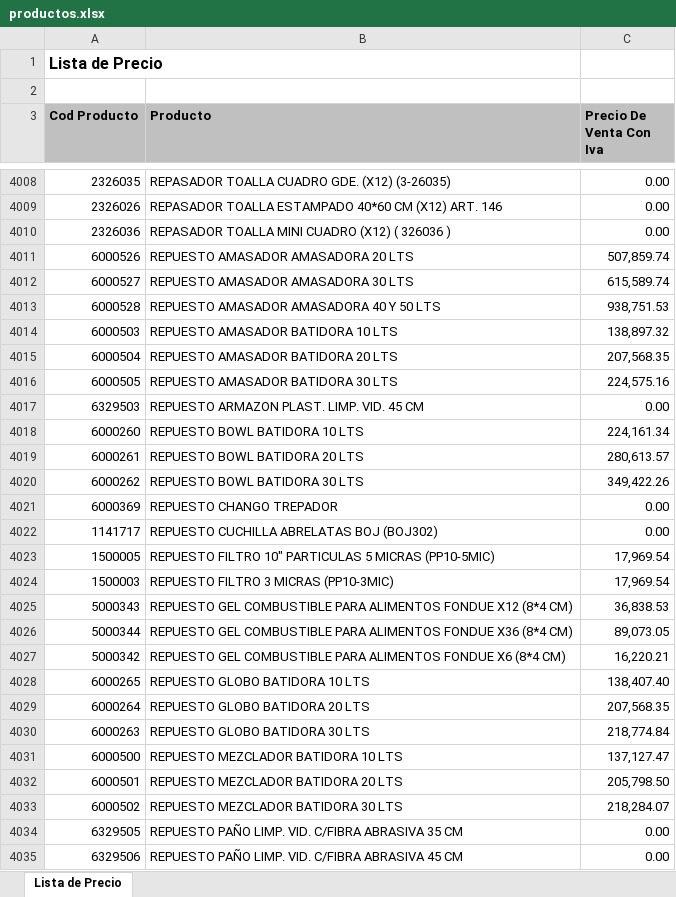
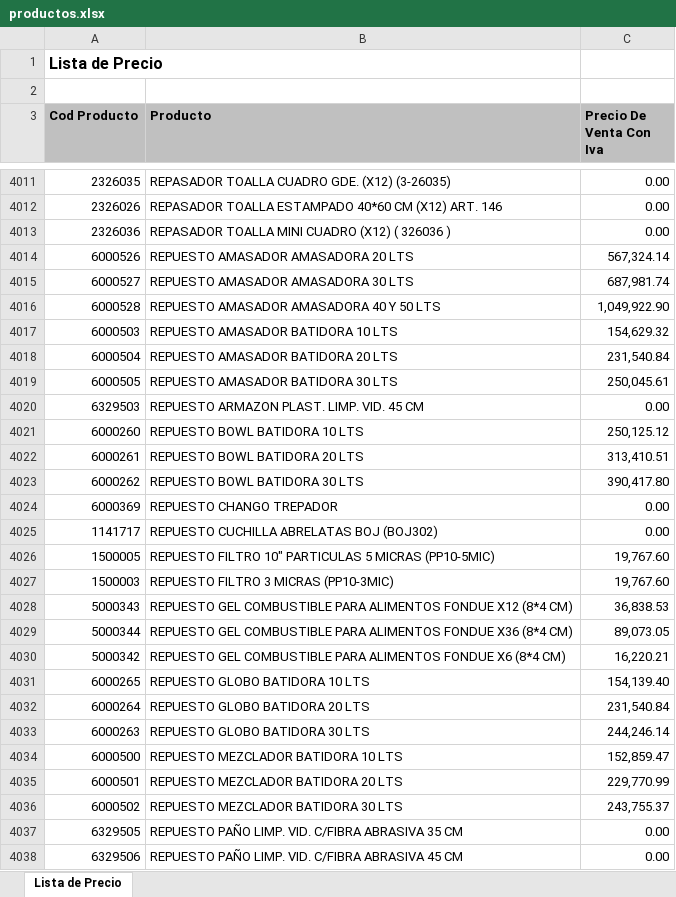
Before and after one commit to LGEJorge/cotizador-kitchen-tools, an Excel workbook: productos.xlsx, sheet Lista de Precio, drawn as a sheet; only a part is shown, gaps mark what is left out; values as stored, in another font and other column widths than the file's, no borders; addresses are those after the commit; the diff covers the shown part only; the diff names each change by its address in the sheet, - before the commit and + after, or states it on an @@ line.

```diff
--- a/productos.xlsx (sheet Lista de Precio)
+++ b/productos.xlsx (sheet Lista de Precio)
-C4014 (Precio De Venta Con Iva): 507,859.74
+C4014 (Precio De Venta Con Iva): 567,324.14
-C4015 (Precio De Venta Con Iva): 615,589.74
+C4015 (Precio De Venta Con Iva): 687,981.74
-C4016 (Precio De Venta Con Iva): 938,751.53
+C4016 (Precio De Venta Con Iva): 1,049,922.90
-C4017 (Precio De Venta Con Iva): 138,897.32
+C4017 (Precio De Venta Con Iva): 154,629.32
-C4018 (Precio De Venta Con Iva): 207,568.35
+C4018 (Precio De Venta Con Iva): 231,540.84
-C4019 (Precio De Venta Con Iva): 224,575.16
+C4019 (Precio De Venta Con Iva): 250,045.61
-C4021 (Precio De Venta Con Iva): 224,161.34
+C4021 (Precio De Venta Con Iva): 250,125.12
-C4022 (Precio De Venta Con Iva): 280,613.57
+C4022 (Precio De Venta Con Iva): 313,410.51
-C4023 (Precio De Venta Con Iva): 349,422.26
+C4023 (Precio De Venta Con Iva): 390,417.80
-C4026:C4027 (Precio De Venta Con Iva): 17,969.54
+C4026:C4027 (Precio De Venta Con Iva): 19,767.60
-C4031 (Precio De Venta Con Iva): 138,407.40
+C4031 (Precio De Venta Con Iva): 154,139.40
-C4032 (Precio De Venta Con Iva): 207,568.35
+C4032 (Precio De Venta Con Iva): 231,540.84
-C4033 (Precio De Venta Con Iva): 218,774.84
+C4033 (Precio De Venta Con Iva): 244,246.14
-C4034 (Precio De Venta Con Iva): 137,127.47
+C4034 (Precio De Venta Con Iva): 152,859.47
-C4035 (Precio De Venta Con Iva): 205,798.50
+C4035 (Precio De Venta Con Iva): 229,770.99
-C4036 (Precio De Venta Con Iva): 218,284.07
+C4036 (Precio De Venta Con Iva): 243,755.37
```
Also changed, not shown: 6 added rows, 2 removed rows and 152 edited cells elsewhere in this sheet.
